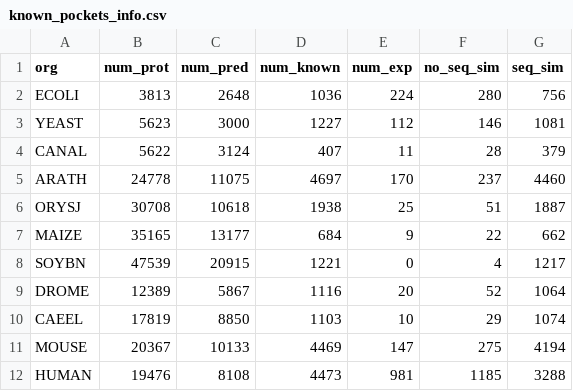
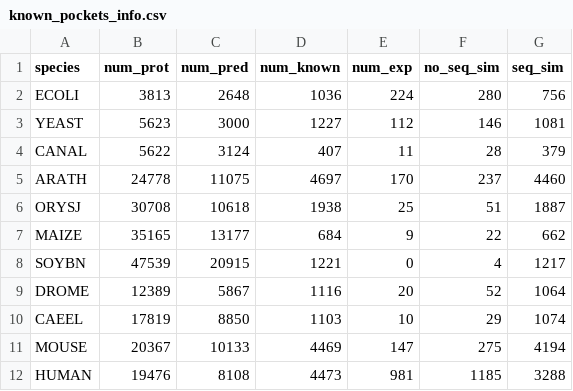
Before and after one commit to zillmerhanne/PocketomeUniverse, a CSV file: results/known_pockets_info.csv, drawn as a sheet.

```diff
--- a/results/known_pockets_info.csv
+++ b/results/known_pockets_info.csv
@@ -1,2 +1,2 @@
-org,num_prot,num_pred,num_known,num_exp,no_seq_sim,seq_sim
+species,num_prot,num_pred,num_known,num_exp,no_seq_sim,seq_sim
 ECOLI,3813,2648,1036,224,280,756
```
Also changed, not shown: 7 other files.
